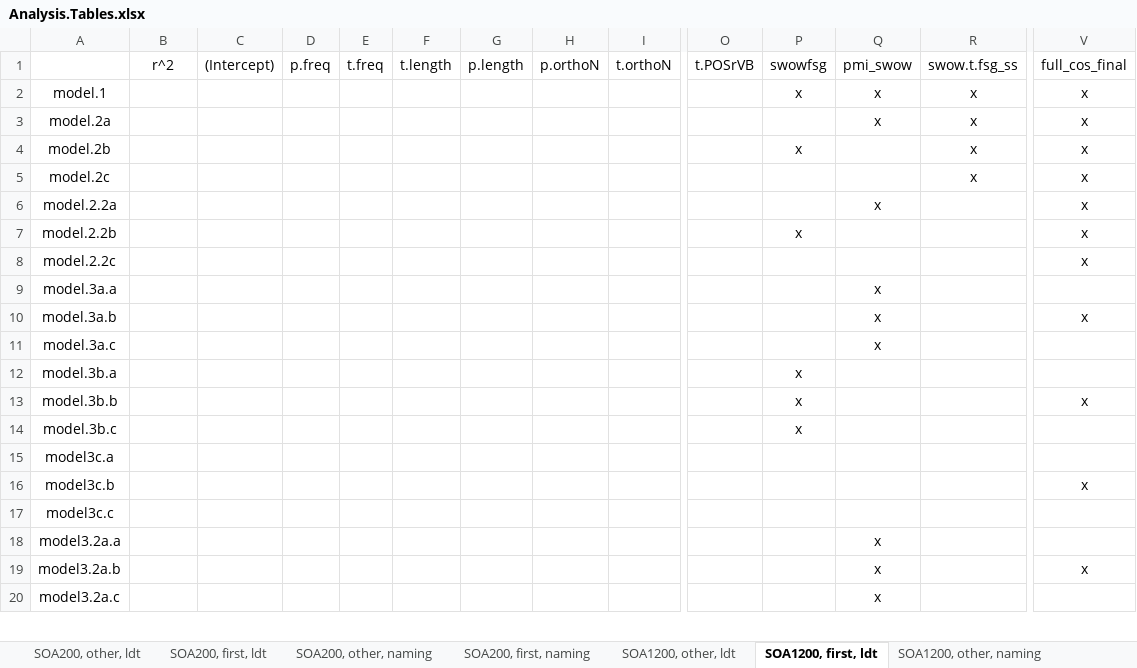
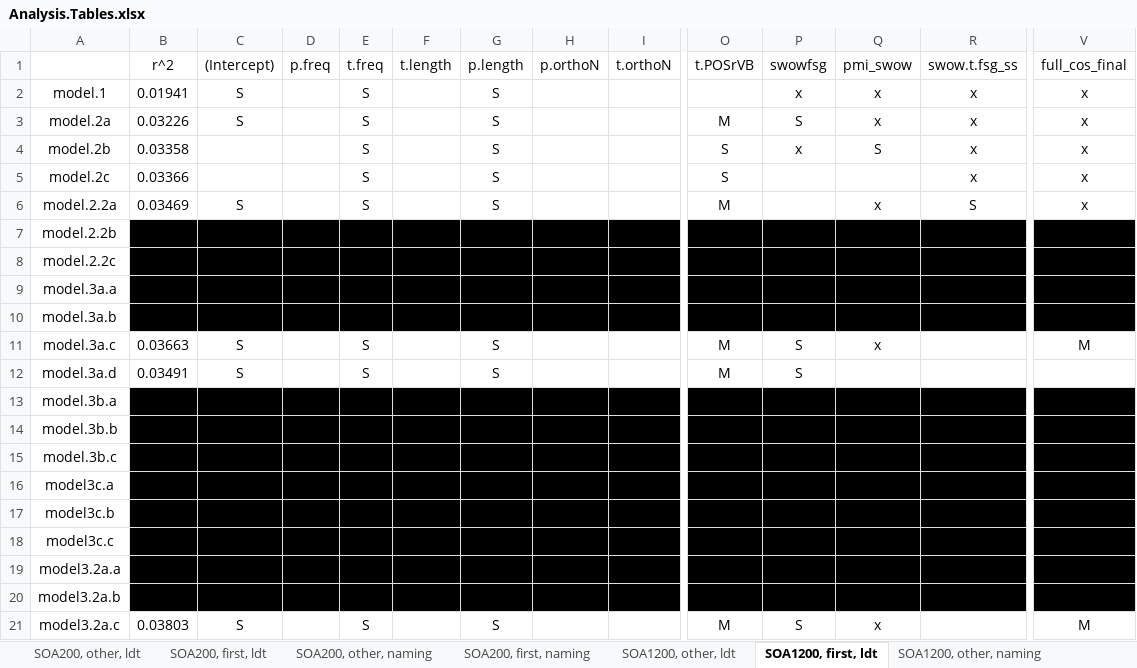
Before and after one commit to doomlab/SPP-Analysis, an Excel workbook: Analysis.Tables.xlsx, sheet SOA1200, first, ldt, drawn as a sheet; only a part is shown, gaps mark what is left out; values as stored, in another font and other column widths than the file's, no borders; addresses are those after the commit; rows hold the shown columns only; the diff covers the shown part only; the diff names each change by its address in the sheet, - before the commit and + after, or states it on an @@ line.

```diff
--- a/Analysis.Tables.xlsx (sheet SOA1200, first, ldt)
+++ b/Analysis.Tables.xlsx (sheet SOA1200, first, ldt)
-B2: (empty)
+B2: 0.01941
-C2:C3: (empty)
+C2:C3: S
-E2:E6: (empty)
+E2:E6: S
-G2:G6: (empty)
+G2:G6: S
-B3: (empty)
+B3: 0.03226
-O3: (empty)
+O3: M
-P3: (empty)
+P3: S
-B4: (empty)
+B4: 0.03358
-O4:O5: (empty)
+O4:O5: S
-Q4: (empty)
+Q4: S
-B5: (empty)
+B5: 0.03366
-B6: (empty)
+B6: 0.03469
-C6: (empty)
+C6: S
-O6: (empty)
+O6: M
-R6: (empty)
+R6: S
-B7:V10 fill: none
+B7:V10 fill: #000000
-B11: (empty)
+B11: 0.03663
-C11: (empty)
+C11: S
-E11: (empty)
+E11: S
-G11: (empty)
+G11: S
-O11: (empty)
+O11: M
-P11: (empty)
+P11: S
-V11: (empty)
+V11: M
+row 12: model.3a.d | 0.03491 | S |  | S |  | S |  |  | M | S
-B13:V20 fill: none
+B13:V20 fill: #000000
-B21: (empty)
+B21: 0.03803
-C21: (empty)
+C21: S
-E21: (empty)
+E21: S
-G21: (empty)
+G21: S
-O21: (empty)
+O21: M
-P21: (empty)
+P21: S
-V21: (empty)
+V21: M
```
Also changed, not shown: 7 edited cells and cell formats elsewhere in this sheet, 2 other files.
